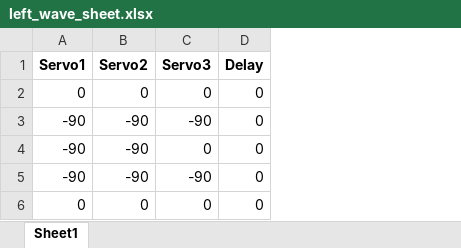
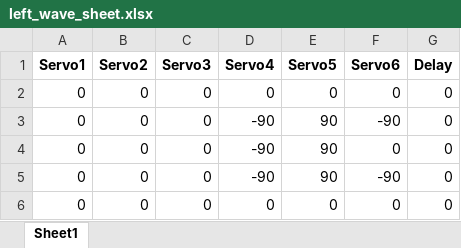
Before and after one commit to sravankumar6722/ainex_ws, an Excel workbook: src/ainex_arm/ainex_sheets/left_wave_sheet.xlsx, sheet Sheet1, drawn as a sheet; values as stored, in another font and other column widths than the file's, no borders; removed rows and columns are numbered as before the commit, all else as after; the diff names each change by its address in the sheet, - before the commit and + after, or states it on an @@ line.

```diff
--- a/src/ainex_arm/ainex_sheets/left_wave_sheet.xlsx (sheet Sheet1)
+++ b/src/ainex_arm/ainex_sheets/left_wave_sheet.xlsx (sheet Sheet1)
+column D (Servo4), rows 2-3: 0 | -90
+column E (Servo5), rows 2-3: 0 | 90
+column F (Servo6), rows 2-3: 0 | -90
-row 3: -90 | -90 | -90 | 0
-row 4: -90 | -90 | 0 | 0
-row 5: -90 | -90 | -90 | 0
+row 4: 0 | 0 | 0 | -90 | 90 | 0 | 0
+row 5: 0 | 0 | 0 | -90 | 90 | -90 | 0
+row 6: 0 | 0 | 0 | 0 | 0 | 0 | 0
```
Also changed, not shown: src/ainex_arm/ainex_sheets/left_salute_sheet.xlsx, src/ainex_arm/ainex_sheets/pointing_sheet.xlsx, 42 other files.
